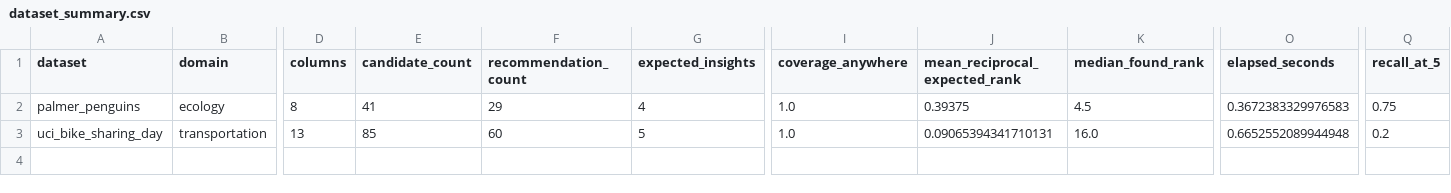
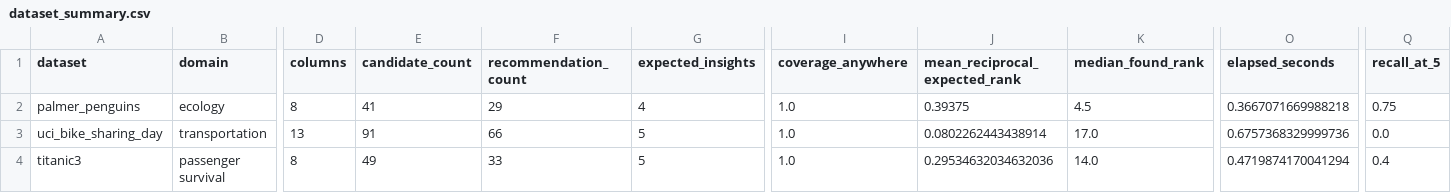
Before and after one commit to josh-hu1/Visift, a CSV file: evaluation/results/real_world_v1/dataset_summary.csv, drawn as a sheet; only a part is shown, gaps mark what is left out; rows hold the shown columns only; the diff names each change by its address in the sheet, - before the commit and + after, or states it on an @@ line.

```diff
--- a/evaluation/results/real_world_v1/dataset_summary.csv
+++ b/evaluation/results/real_world_v1/dataset_summary.csv
-O2 (elapsed_seconds): 0.3672383329976583
+O2 (elapsed_seconds): 0.3667071669988218
-E3 (candidate_count): 85
+E3 (candidate_count): 91
-F3 (recommendation_count): 60
+F3 (recommendation_count): 66
-J3 (mean_reciprocal_expected_rank): 0.09065394341710131
+J3 (mean_reciprocal_expected_rank): 0.0802262443438914
-K3 (median_found_rank): 16.0
+K3 (median_found_rank): 17.0
-O3 (elapsed_seconds): 0.6652552089944948
+O3 (elapsed_seconds): 0.6757368329999736
-Q3 (recall_at_5): 0.2
+Q3 (recall_at_5): 0.0
+row 4: titanic3 | passenger survival | 8 | 49 | 33 | 5 | 1.0 | 0.29534632034632036 | 14.0 | 0.4719874170041294 | 0.4
```
Also changed, not shown: evaluation/results/real_world_v1/expected_insight_ranks.csv, evaluation/results/real_world_v1/inferred_column_profiles.csv, 6 other files.
